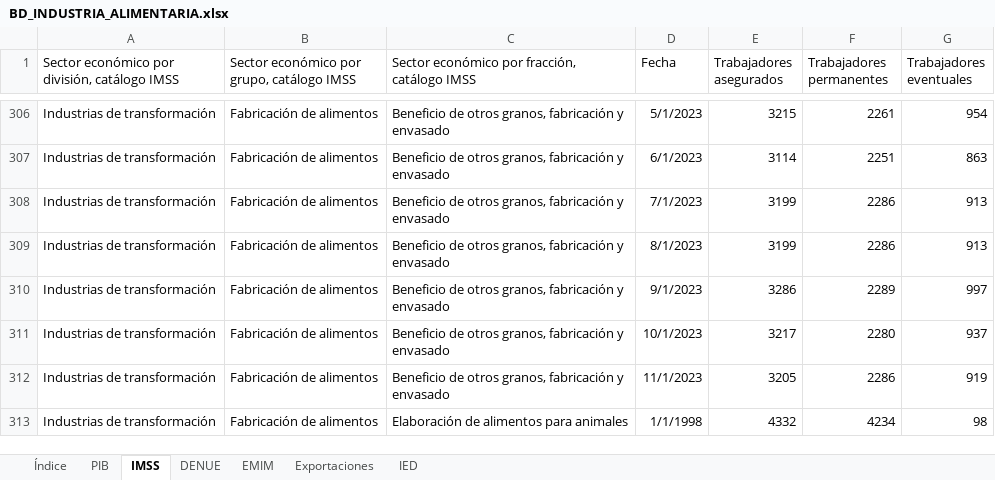
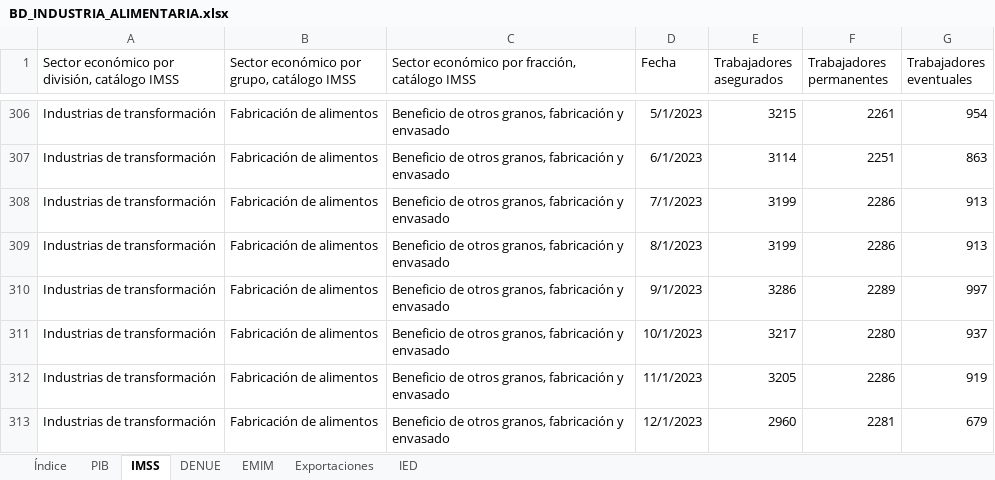
Before and after one commit to DIEEF/SEJ, an Excel workbook: sej_datos/BD_INDUSTRIA_ALIMENTARIA.xlsx, sheet IMSS, drawn as a sheet; only a part is shown, gaps mark what is left out; the shorter side is filled out with more unchanged rows; values as stored, in another font and other column widths than the file's, no borders; the diff covers the shown part only; the diff names each change by its address in the sheet, - before the commit and + after, or states it on an @@ line.

```diff
--- a/sej_datos/BD_INDUSTRIA_ALIMENTARIA.xlsx (sheet IMSS)
+++ b/sej_datos/BD_INDUSTRIA_ALIMENTARIA.xlsx (sheet IMSS)
+row 313: Industrias de transformación | Fabricación de alimentos | Beneficio de otros granos, fabricación y envasado | 12/1/2023 | 2960 | 2281 | 679
```
Also changed, not shown: 31 added rows elsewhere in this sheet, sheet Exportaciones, sheet Índice, sej_datos/BD_INDUSTRIA_BEBIDASYTABACO.xlsx, sej_datos/BD_INDUSTRIA_ELECTRONICA.xlsx, 22 other files.
